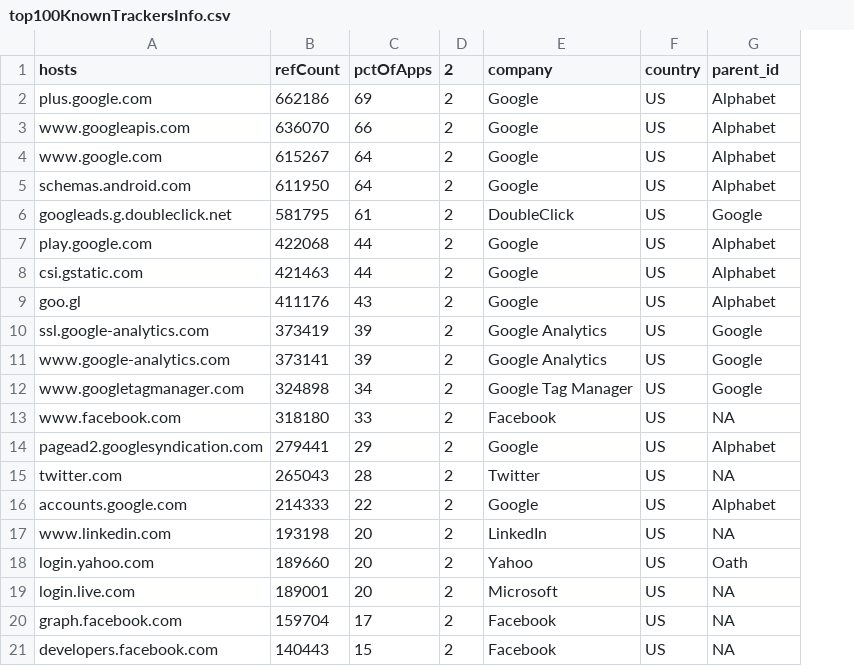
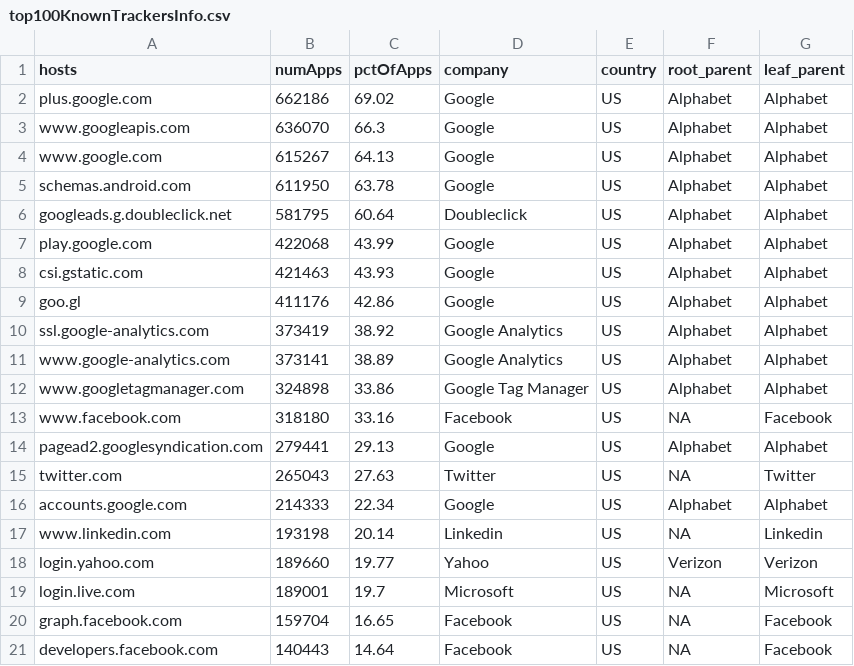
Before and after one commit to sociam/xray, a CSV file: analysis/saveouts_RESULTS/top100KnownTrackersInfo.csv, drawn as a sheet; only a part is shown; removed rows and columns are numbered as before the commit, all else as after; the diff covers the shown part only; the diff names each change by its address in the sheet, - before the commit and + after, or states it on an @@ line.

Commit message:
Add country analysis plus proper family app analysis

```diff
--- a/analysis/saveouts_RESULTS/top100KnownTrackersInfo.csv
+++ b/analysis/saveouts_RESULTS/top100KnownTrackersInfo.csv
-column D (2), rows 2-21: all 2
+column F (root_parent), rows 2-21: Alphabet | Alphabet | Alphabet | Alphabet | Alphabet | Alphabet | Alphabet | Alphabet | Alphabet | Alphabet | Alphabet | NA | Alphabet | NA | Alphabet | NA | Verizon | NA | NA | NA
-B1: refCount
+B1: numApps
-G1: parent_id
+G1: leaf_parent
-C2 (pctOfApps): 69
+C2 (pctOfApps): 69.02
-C3 (pctOfApps): 66
+C3 (pctOfApps): 66.3
-C4 (pctOfApps): 64
+C4 (pctOfApps): 64.13
-C5 (pctOfApps): 64
+C5 (pctOfApps): 63.78
-C6 (pctOfApps): 61
+C6 (pctOfApps): 60.64
-D6 (company): DoubleClick
+D6 (company): Doubleclick
-G6 (leaf_parent): Google
+G6 (leaf_parent): Alphabet
-C7 (pctOfApps): 44
+C7 (pctOfApps): 43.99
-C8 (pctOfApps): 44
+C8 (pctOfApps): 43.93
-C9 (pctOfApps): 43
+C9 (pctOfApps): 42.86
-C10 (pctOfApps): 39
+C10 (pctOfApps): 38.92
-G10:G12 (leaf_parent): Google
+G10:G12 (leaf_parent): Alphabet
-C11 (pctOfApps): 39
+C11 (pctOfApps): 38.89
-C12 (pctOfApps): 34
+C12 (pctOfApps): 33.86
-C13 (pctOfApps): 33
+C13 (pctOfApps): 33.16
-G13 (leaf_parent): NA
+G13 (leaf_parent): Facebook
-C14 (pctOfApps): 29
+C14 (pctOfApps): 29.13
-C15 (pctOfApps): 28
+C15 (pctOfApps): 27.63
-G15 (leaf_parent): NA
+G15 (leaf_parent): Twitter
-C16 (pctOfApps): 22
+C16 (pctOfApps): 22.34
-C17 (pctOfApps): 20
+C17 (pctOfApps): 20.14
-D17 (company): LinkedIn
+D17 (company): Linkedin
-G17 (leaf_parent): NA
+G17 (leaf_parent): Linkedin
-C18 (pctOfApps): 20
+C18 (pctOfApps): 19.77
-G18 (leaf_parent): Oath
+G18 (leaf_parent): Verizon
-C19 (pctOfApps): 20
+C19 (pctOfApps): 19.7
-G19 (leaf_parent): NA
+G19 (leaf_parent): Microsoft
-C20 (pctOfApps): 17
+C20 (pctOfApps): 16.65
-G20:G21 (leaf_parent): NA
+G20:G21 (leaf_parent): Facebook
-C21 (pctOfApps): 15
+C21 (pctOfApps): 14.64
```
Also changed, not shown: 136 edited cells elsewhere in this file, 27 other files.
